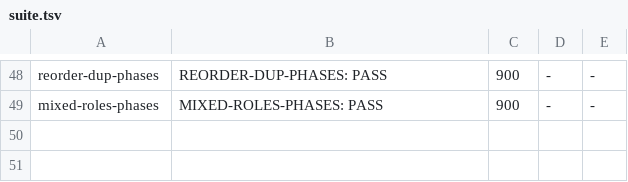
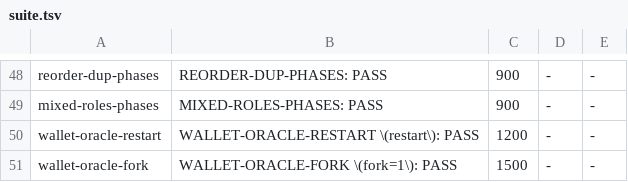
Before and after one commit to cafebedouin/peeryard, a TSV file: rig/examples/suite.tsv, drawn as a sheet; only a part is shown, gaps mark what is left out; the diff names each change by its address in the sheet, - before the commit and + after, or states it on an @@ line.

```diff
--- a/rig/examples/suite.tsv
+++ b/rig/examples/suite.tsv
+row 50: wallet-oracle-restart | WALLET-ORACLE-RESTART \(restart\): PASS | 1200 | - | -
+row 51: wallet-oracle-fork | WALLET-ORACLE-FORK \(fork=1\): PASS | 1500 | - | -
```
Also changed, not shown: 8 other files.
